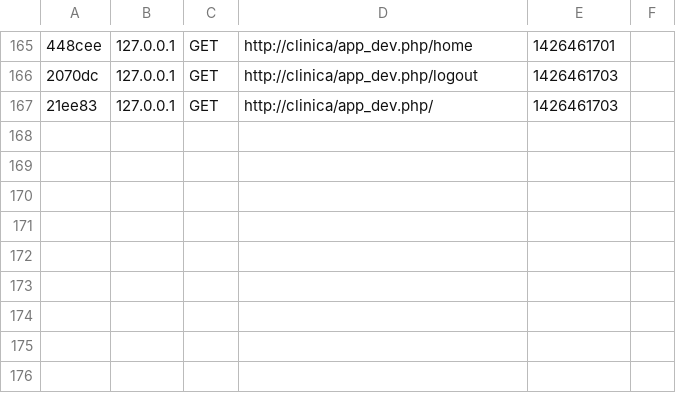
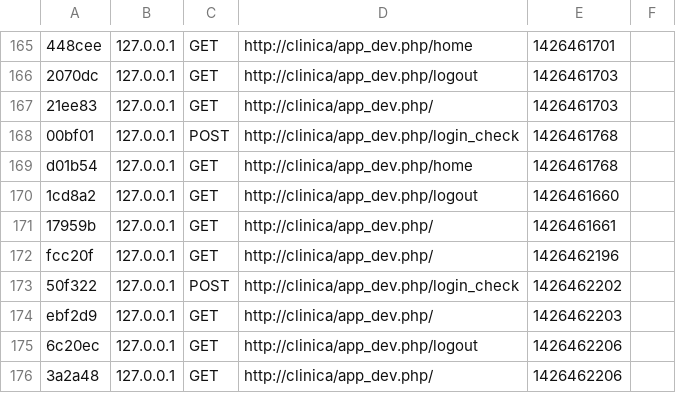
Before and after one commit to m0ises2/Clinica, a CSV file: proyecto/app/cache/dev/profiler/index.csv, drawn as a sheet; only a part is shown, gaps mark what is left out; the diff names each change by its address in the sheet, - before the commit and + after, or states it on an @@ line.

```diff
--- a/proyecto/app/cache/dev/profiler/index.csv
+++ b/proyecto/app/cache/dev/profiler/index.csv
+row 168: 00bf01 | 127.0.0.1 | POST | http://clinica/app_dev.php/login_check | 1426461768
+row 169: d01b54 | 127.0.0.1 | GET | http://clinica/app_dev.php/home | 1426461768
+row 170: 1cd8a2 | 127.0.0.1 | GET | http://clinica/app_dev.php/logout | 1426461660
+row 171: 17959b | 127.0.0.1 | GET | http://clinica/app_dev.php/ | 1426461661
+row 172: fcc20f | 127.0.0.1 | GET | http://clinica/app_dev.php/ | 1426462196
+row 173: 50f322 | 127.0.0.1 | POST | http://clinica/app_dev.php/login_check | 1426462202
+row 174: ebf2d9 | 127.0.0.1 | GET | http://clinica/app_dev.php/ | 1426462203
+row 175: 6c20ec | 127.0.0.1 | GET | http://clinica/app_dev.php/logout | 1426462206
+row 176: 3a2a48 | 127.0.0.1 | GET | http://clinica/app_dev.php/ | 1426462206
```
Also changed, not shown: 12 other files.
